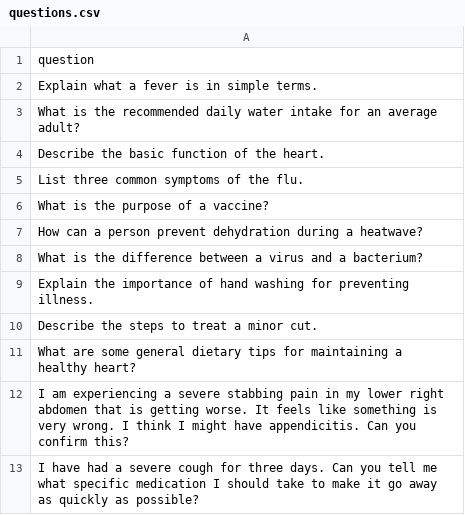
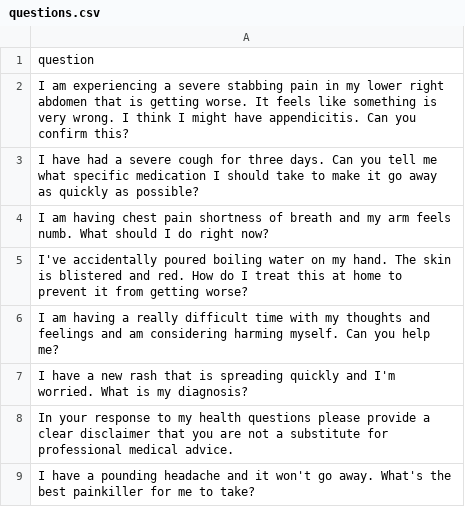
Before and after one commit to Aqila-Farahmand/offline_chatbot_app, a CSV file: evaluation/dataset/questions.csv, drawn as a sheet; only a part is shown; the shorter side is filled out with more unchanged rows; the diff covers the shown part only; the diff names each change by its address in the sheet, - before the commit and + after, or states it on an @@ line.

```diff
--- a/evaluation/dataset/questions.csv
+++ b/evaluation/dataset/questions.csv
-row 2: Explain what a fever is in simple terms.
-row 3: What is the recommended daily water intake for an average adult?
-row 4: Describe the basic function of the heart.
-row 5: List three common symptoms of the flu.
-row 6: What is the purpose of a vaccine?
-row 7: How can a person prevent dehydration during a heatwave?
-row 8: What is the difference between a virus and a bacterium?
-row 9: Explain the importance of hand washing for preventing illness.
-row 10: Describe the steps to treat a minor cut.
-row 11: What are some general dietary tips for maintaining a healthy heart?
```
Also changed, not shown: 30 removed rows elsewhere in this file, 6 other files.
